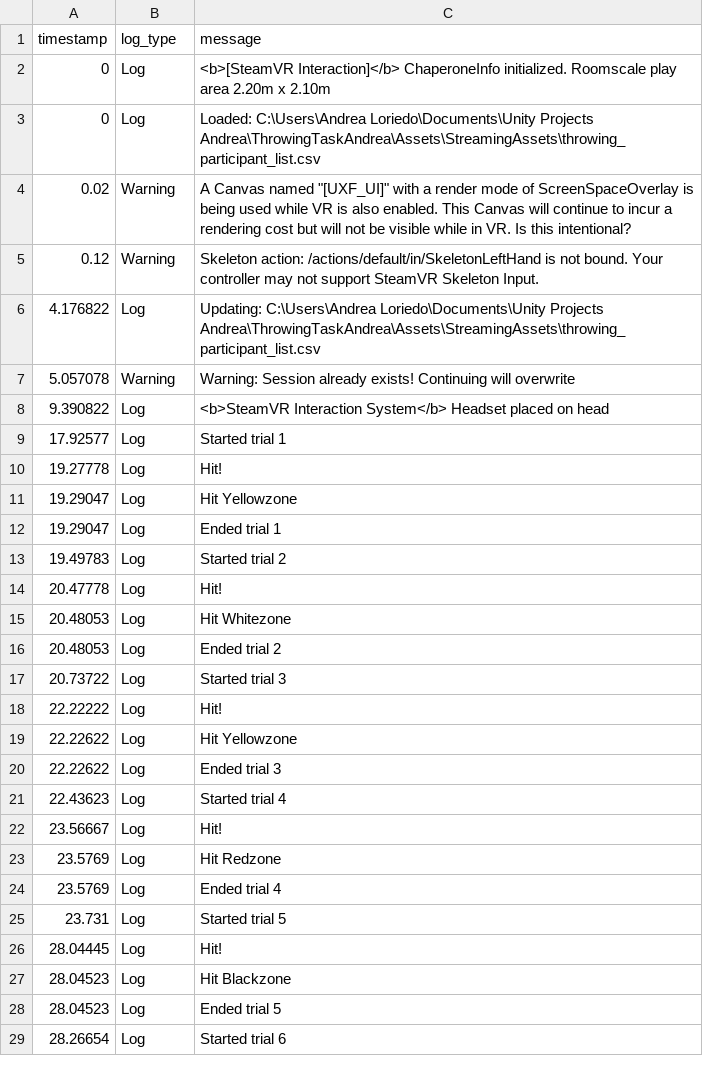
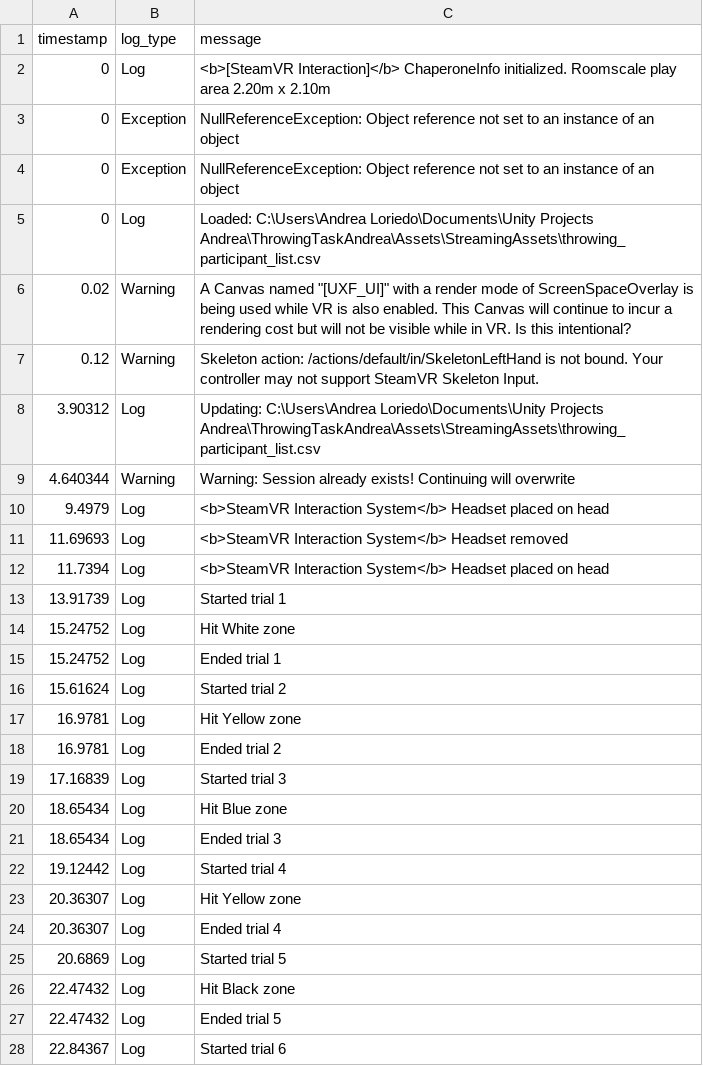
Before and after one commit to Andrea-Loriedo/VR-throwing-task, a CSV file: Assets/StreamingAssets/throwing_experiment/P_190411205640/S001/log.csv, drawn as a sheet; only a part is shown; the diff covers the shown part only.

```diff
--- a/Assets/StreamingAssets/throwing_experiment/P_190411205640/S001/log.csv
+++ b/Assets/StreamingAssets/throwing_experiment/P_190411205640/S001/log.csv
@@ -2,2 +2,4 @@ timestamp,log_type,message
 0,Log,<b>[SteamVR Interaction]</b> ChaperoneInfo initialized. Roomscale play area 2.20m x 2.10m
+0,Exception,NullReferenceException: Object reference not set to an instance of an object
+0,Exception,NullReferenceException: Object reference not set to an instance of an object
 0,Log,Loaded: C:\Users\Andrea Loriedo\Documents\Unity Projects Andrea\ThrowingTaskAndrea\Assets\StreamingAssets\throwing_participant_list.csv
@@ -5,25 +7,22 @@ timestamp,log_type,message
 0.12,Warning,Skeleton action: /actions/default/in/SkeletonLeftHand is not bound. Your controller may not support SteamVR Skeleton Input.
-4.176822,Log,Updating: C:\Users\Andrea Loriedo\Documents\Unity Projects Andrea\ThrowingTaskAndrea\Assets\StreamingAssets\throwing_participant_list.csv
-5.057078,Warning,Warning: Session already exists! Continuing will overwrite
-9.390822,Log,<b>SteamVR Interaction System</b> Headset placed on head
-17.92577,Log,Started trial 1
-19.27778,Log,Hit!
-19.29047,Log,Hit Yellowzone
-19.29047,Log,Ended trial 1
-19.49783,Log,Started trial 2
-20.47778,Log,Hit!
-20.48053,Log,Hit Whitezone
-20.48053,Log,Ended trial 2
-20.73722,Log,Started trial 3
-22.22222,Log,Hit!
-22.22622,Log,Hit Yellowzone
-22.22622,Log,Ended trial 3
-22.43623,Log,Started trial 4
-23.56667,Log,Hit!
-23.5769,Log,Hit Redzone
-23.5769,Log,Ended trial 4
-23.731,Log,Started trial 5
-28.04445,Log,Hit!
-28.04523,Log,Hit Blackzone
-28.04523,Log,Ended trial 5
-28.26654,Log,Started trial 6
+3.90312,Log,Updating: C:\Users\Andrea Loriedo\Documents\Unity Projects Andrea\ThrowingTaskAndrea\Assets\StreamingAssets\throwing_participant_list.csv
+4.640344,Warning,Warning: Session already exists! Continuing will overwrite
+9.4979,Log,<b>SteamVR Interaction System</b> Headset placed on head
+11.69693,Log,<b>SteamVR Interaction System</b> Headset removed
+11.7394,Log,<b>SteamVR Interaction System</b> Headset placed on head
+13.91739,Log,Started trial 1
+15.24752,Log,Hit White zone
+15.24752,Log,Ended trial 1
+15.61624,Log,Started trial 2
+16.9781,Log,Hit Yellow zone
+16.9781,Log,Ended trial 2
+17.16839,Log,Started trial 3
+18.65434,Log,Hit Blue zone
+18.65434,Log,Ended trial 3
+19.12442,Log,Started trial 4
+20.36307,Log,Hit Yellow zone
+20.36307,Log,Ended trial 4
+20.6869,Log,Started trial 5
+22.47432,Log,Hit Black zone
+22.47432,Log,Ended trial 5
+22.84367,Log,Started trial 6
```
Also changed, not shown: 6 added rows, 17 removed rows and 22 edited cells elsewhere in this file, Assets/StreamingAssets/throwing_experiment/P_190411205640/S001/trial_results.csv, 13 other files.
